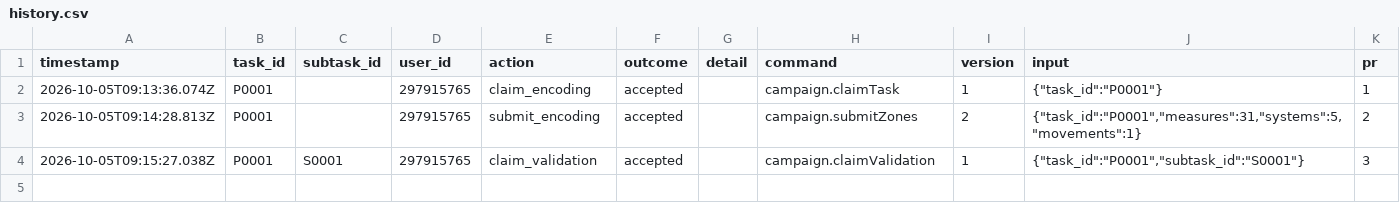
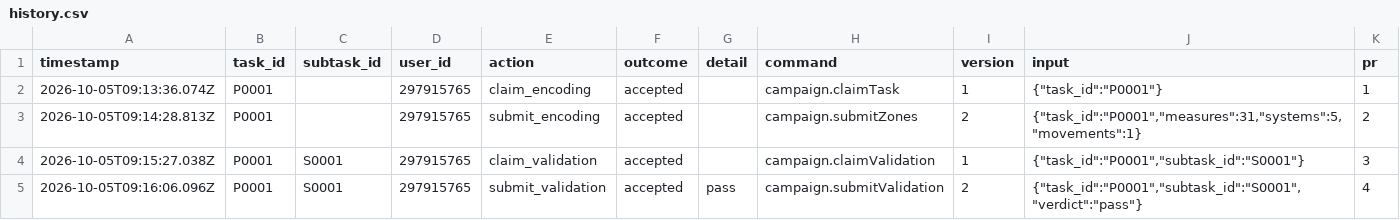
Before and after one commit to ohwjd/test-20261005-select, a CSV file: tracking/history.csv, drawn as a sheet; the diff names each change by its address in the sheet, - before the commit and + after, or states it on an @@ line.

```diff
--- a/tracking/history.csv
+++ b/tracking/history.csv
+row 5: 2026-10-05T09:16:06.096Z | P0001 | S0001 | 297915765 | submit_validation | accepted | pass | campaign.submitValidation | 2 | {"task_id":"P0001","subtask_id":"S0001","verdict":"pass"} | 4
```
Also changed, not shown: tracking/state.csv, 1 other file.
